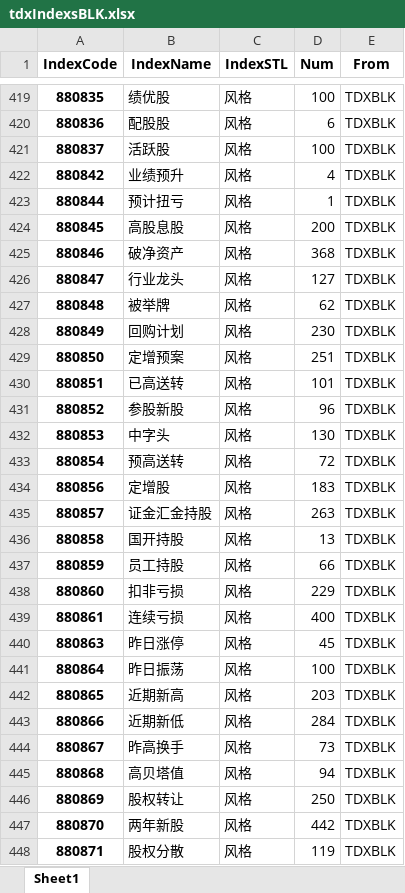
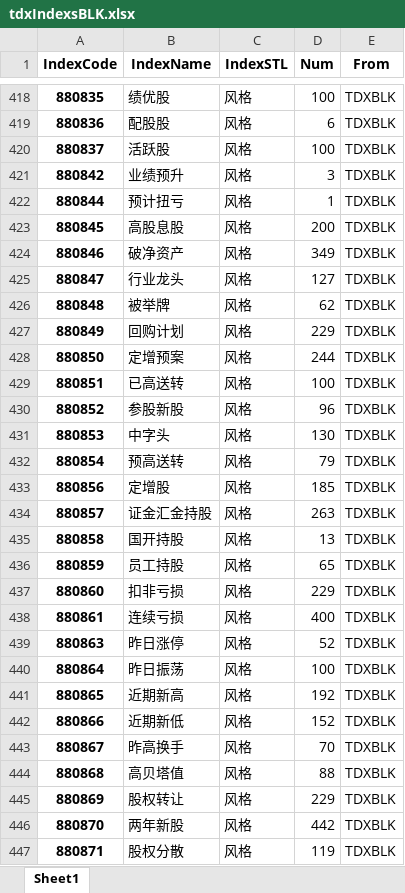
Before and after one commit to u588/app, an Excel workbook: tdxAppData/tdxIndexsBLK.xlsx, sheet Sheet1, drawn as a sheet; only a part is shown, gaps mark what is left out; values as stored, in another font and other column widths than the file's, no borders; addresses are those after the commit; the diff covers the shown part only; the diff names each change by its address in the sheet, - before the commit and + after, or states it on an @@ line.

```diff
--- a/tdxAppData/tdxIndexsBLK.xlsx (sheet Sheet1)
+++ b/tdxAppData/tdxIndexsBLK.xlsx (sheet Sheet1)
-D421 (Num): 4
+D421 (Num): 3
-D424 (Num): 368
+D424 (Num): 349
-D427 (Num): 230
+D427 (Num): 229
-D428 (Num): 251
+D428 (Num): 244
-D429 (Num): 101
+D429 (Num): 100
-D432 (Num): 72
+D432 (Num): 79
-D433 (Num): 183
+D433 (Num): 185
-D436 (Num): 66
+D436 (Num): 65
-D439 (Num): 45
+D439 (Num): 52
-D441 (Num): 203
+D441 (Num): 192
-D442 (Num): 284
+D442 (Num): 152
-D443 (Num): 73
+D443 (Num): 70
-D444 (Num): 94
+D444 (Num): 88
-D445 (Num): 250
+D445 (Num): 229
```
Also changed, not shown: 1 removed row and 79 edited cells elsewhere in this sheet, 2 other files.
